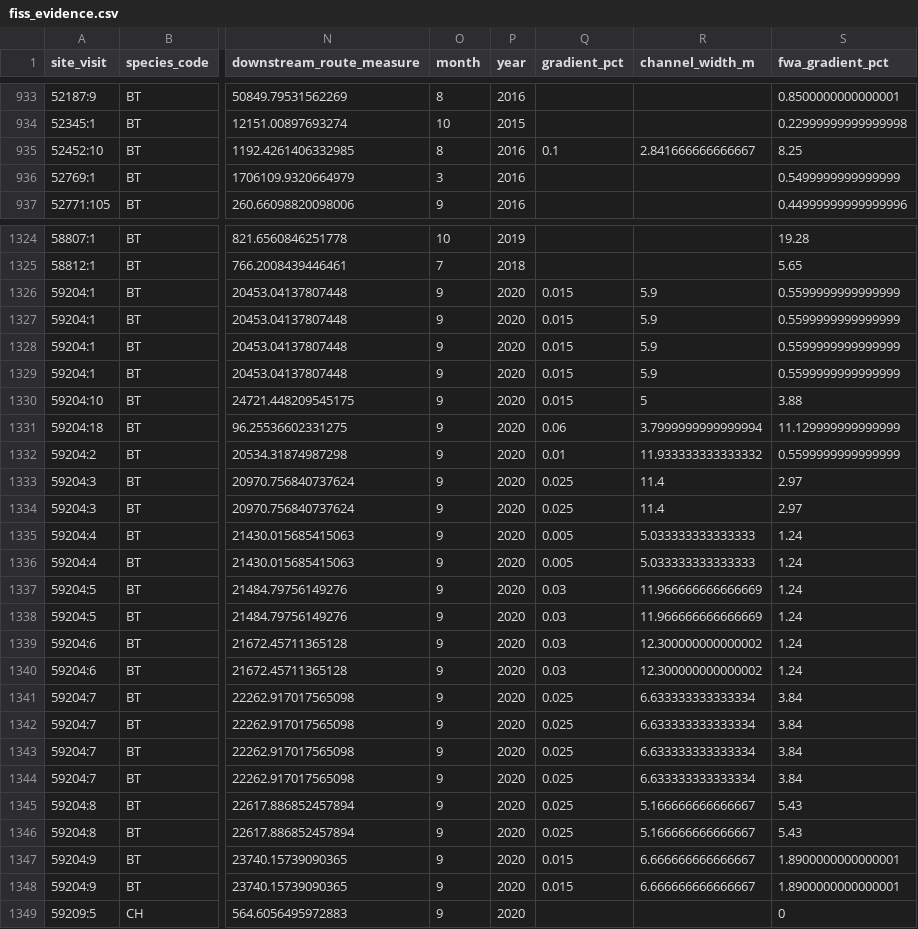
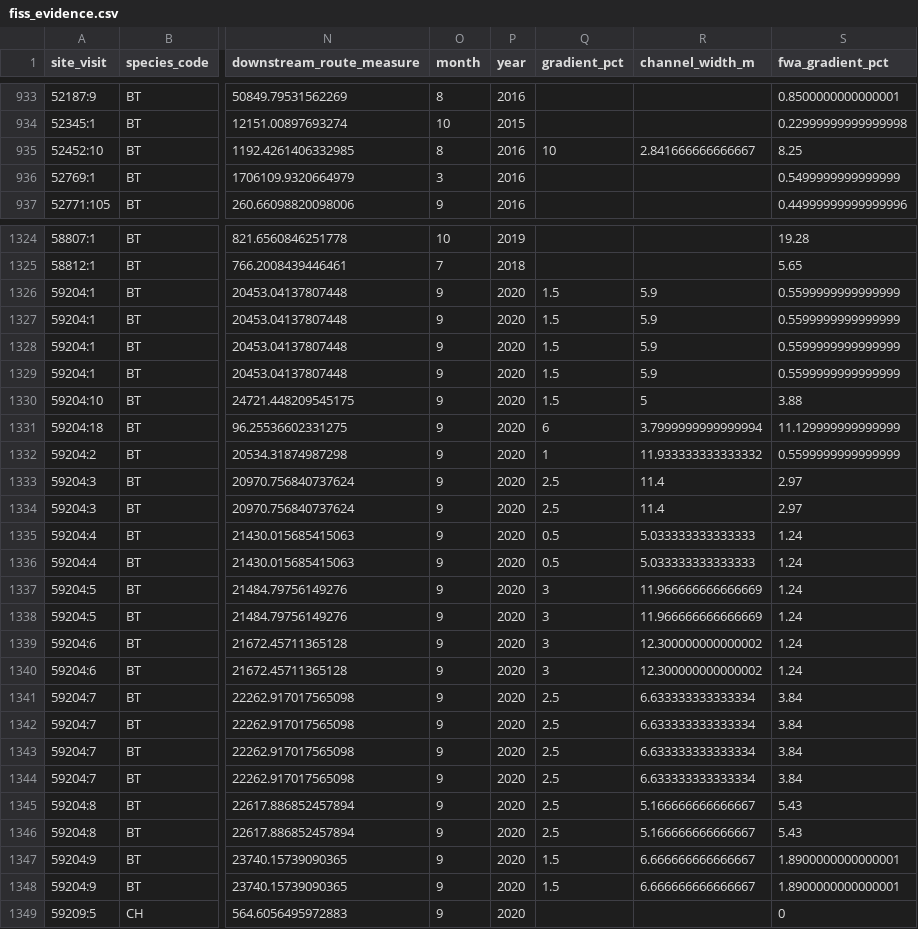
Before and after one commit to NewGraphEnvironment/knowledge, a CSV file: data/fiss_evidence.csv, drawn as a sheet; only a part is shown, gaps mark what is left out; the diff covers the shown part only; the diff names each change by its address in the sheet, - before the commit and + after, or states it on an @@ line.

```diff
--- a/data/fiss_evidence.csv
+++ b/data/fiss_evidence.csv
-Q935 (gradient_pct): 0.1
+Q935 (gradient_pct): 10
-Q1326:Q1330 (gradient_pct): 0.015
+Q1326:Q1330 (gradient_pct): 1.5
-Q1331 (gradient_pct): 0.06
+Q1331 (gradient_pct): 6
-Q1332 (gradient_pct): 0.01
+Q1332 (gradient_pct): 1
-Q1333:Q1334 (gradient_pct): 0.025
+Q1333:Q1334 (gradient_pct): 2.5
-Q1335:Q1336 (gradient_pct): 0.005
+Q1335:Q1336 (gradient_pct): 0.5
-Q1337:Q1340 (gradient_pct): 0.03
+Q1337:Q1340 (gradient_pct): 3
-Q1341:Q1346 (gradient_pct): 0.025
+Q1341:Q1346 (gradient_pct): 2.5
-Q1347:Q1348 (gradient_pct): 0.015
+Q1347:Q1348 (gradient_pct): 1.5
```
Also changed, not shown: 7 edited cells elsewhere in this file, data/fiss_evidence_reconcile.csv, 8 other files.
